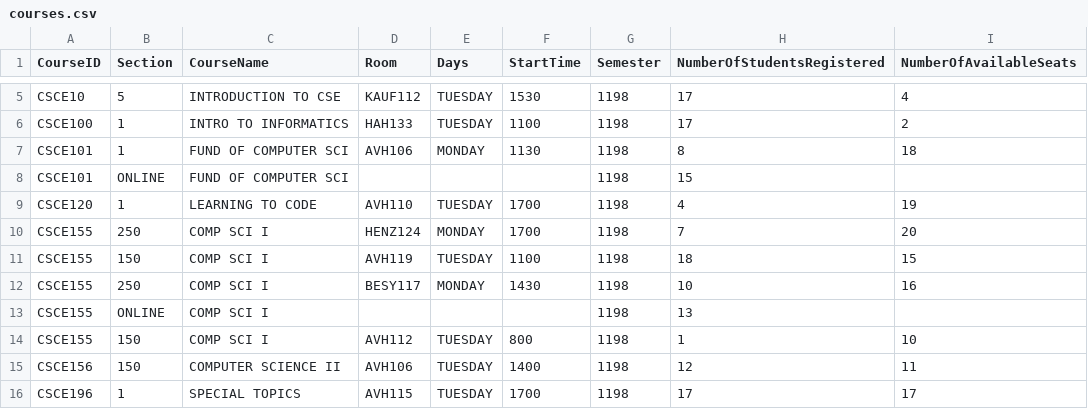
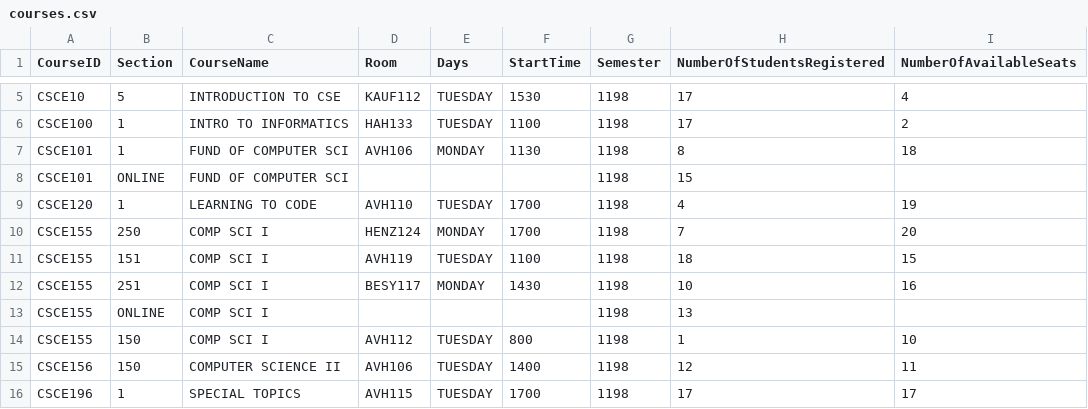
Before and after one commit to ssp7/Course-Registration-System, a CSV file: src/main/resources/csv/courses.csv, drawn as a sheet; only a part is shown, gaps mark what is left out; the diff names each change by its address in the sheet, - before the commit and + after, or states it on an @@ line.

Commit message:
Removed repeat section and added a section argument to getCourseWithID to account for courses with multiple sections. Also made minor fixes.

```diff
--- a/src/main/resources/csv/courses.csv
+++ b/src/main/resources/csv/courses.csv
-B11 (Section): 150
+B11 (Section): 151
-B12 (Section): 250
+B12 (Section): 251
```
Also changed, not shown: 1 other file.
